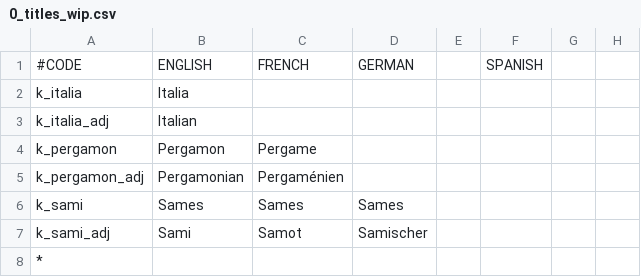
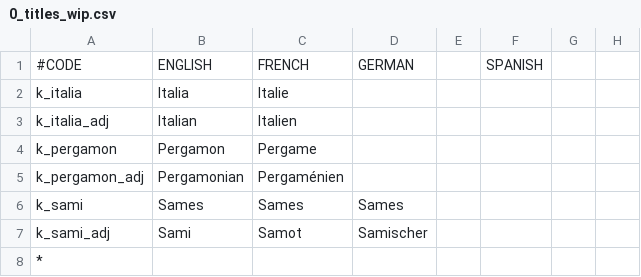
Before and after one commit to localiser/CK2Plus-Core, a CSV file: CK2Plus/localisation/0_titles_wip.csv, drawn as a sheet; only a part is shown; the diff names each change by its address in the sheet, - before the commit and + after, or states it on an @@ line.

```diff
--- a/CK2Plus/localisation/0_titles_wip.csv
+++ b/CK2Plus/localisation/0_titles_wip.csv
-C2: (empty)
+C2: Italie
-C3: (empty)
+C3: Italien
```
Also changed, not shown: CK2Plus/localisation/0_events_wip.csv, 44 other files.
